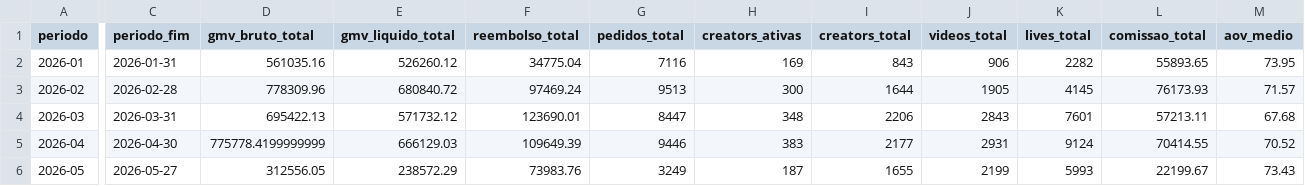
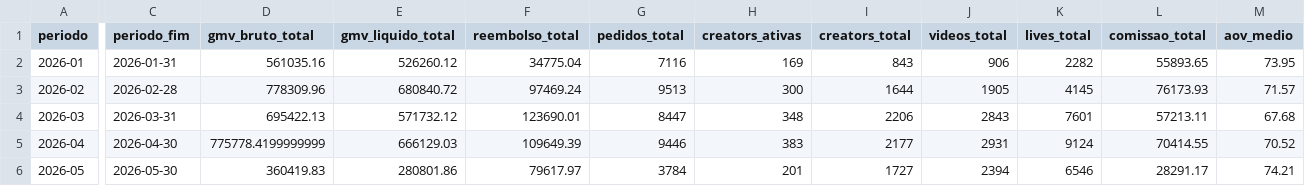
Before and after one commit to Ba44o/git-remote--v, a CSV file: warehouse/period_summary.csv, drawn as a sheet; only a part is shown, gaps mark what is left out; the diff covers the shown part only; the diff names each change by its address in the sheet, - before the commit and + after, or states it on an @@ line.

Commit message:
warehouse: importação período 2026-05 [etl-bot]

```diff
--- a/warehouse/period_summary.csv
+++ b/warehouse/period_summary.csv
-C6 (periodo_fim): 2026-05-27
+C6 (periodo_fim): 2026-05-30
-D6 (gmv_bruto_total): 312556.05
+D6 (gmv_bruto_total): 360419.83
-E6 (gmv_liquido_total): 238572.29
+E6 (gmv_liquido_total): 280801.86
-F6 (reembolso_total): 73983.76
+F6 (reembolso_total): 79617.97
-G6 (pedidos_total): 3249
+G6 (pedidos_total): 3784
-H6 (creators_ativas): 187
+H6 (creators_ativas): 201
-I6 (creators_total): 1655
+I6 (creators_total): 1727
-J6 (videos_total): 2199
+J6 (videos_total): 2394
-K6 (lives_total): 5993
+K6 (lives_total): 6546
-L6 (comissao_total): 22199.67
+L6 (comissao_total): 28291.17
-M6 (aov_medio): 73.43
+M6 (aov_medio): 74.21
```
Also changed, not shown: 7 edited cells elsewhere in this file, 3 other files.
